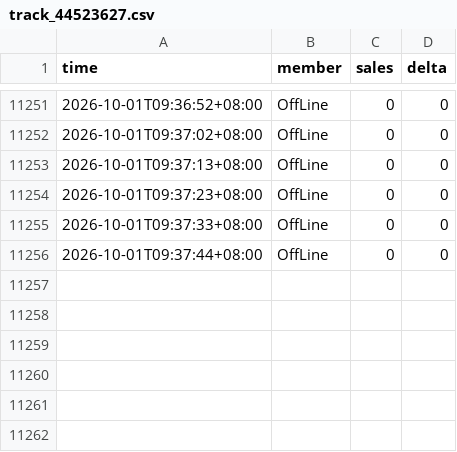
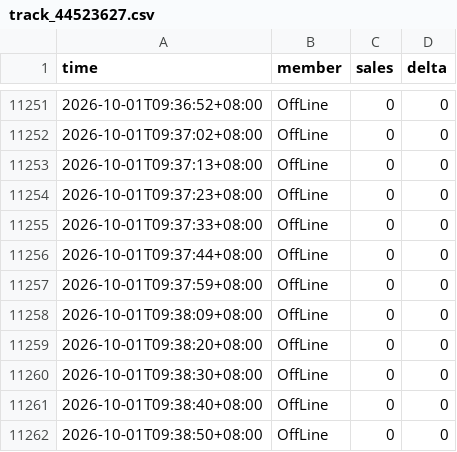
Before and after one commit to wxy040105-web/111, a CSV file: data/track_44523627.csv, drawn as a sheet; only a part is shown, gaps mark what is left out.

```diff
--- a/data/track_44523627.csv
+++ b/data/track_44523627.csv
@@ -11256 +11256,7 @@
 2026-10-01T09:37:44+08:00,OffLine,0,0
+2026-10-01T09:37:59+08:00,OffLine,0,0
+2026-10-01T09:38:09+08:00,OffLine,0,0
+2026-10-01T09:38:20+08:00,OffLine,0,0
+2026-10-01T09:38:30+08:00,OffLine,0,0
+2026-10-01T09:38:40+08:00,OffLine,0,0
+2026-10-01T09:38:50+08:00,OffLine,0,0
```
Also changed, not shown: 1 other file.
